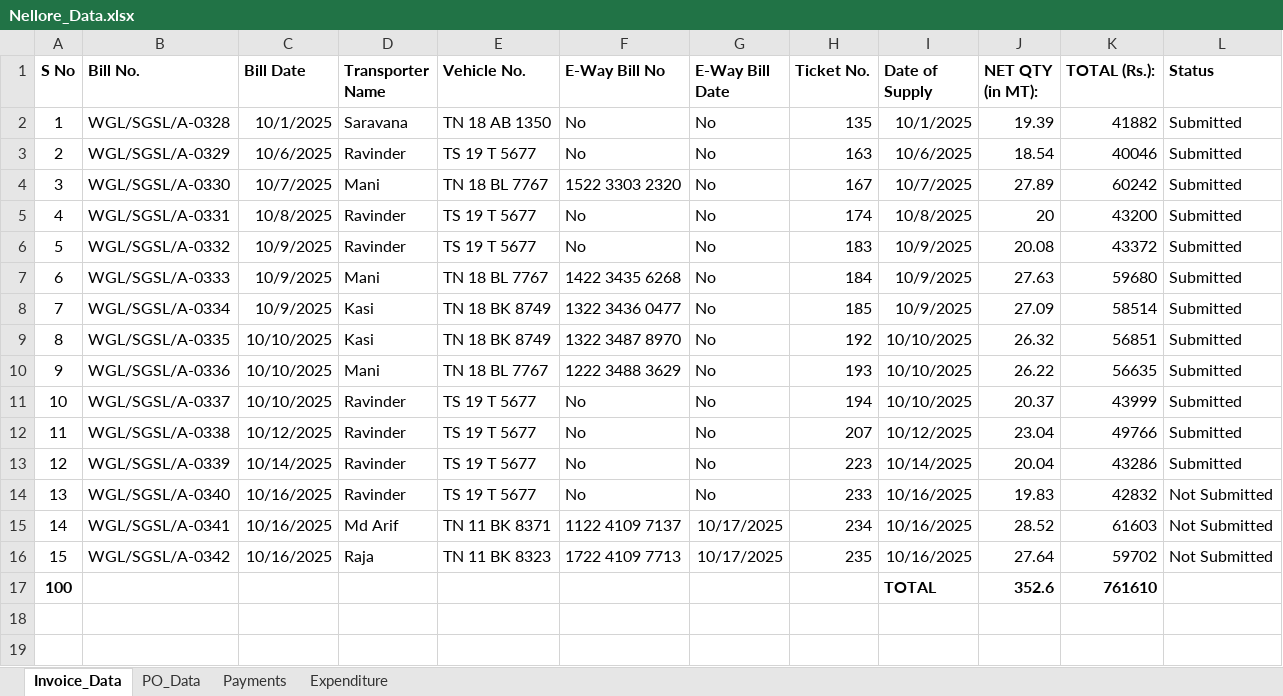
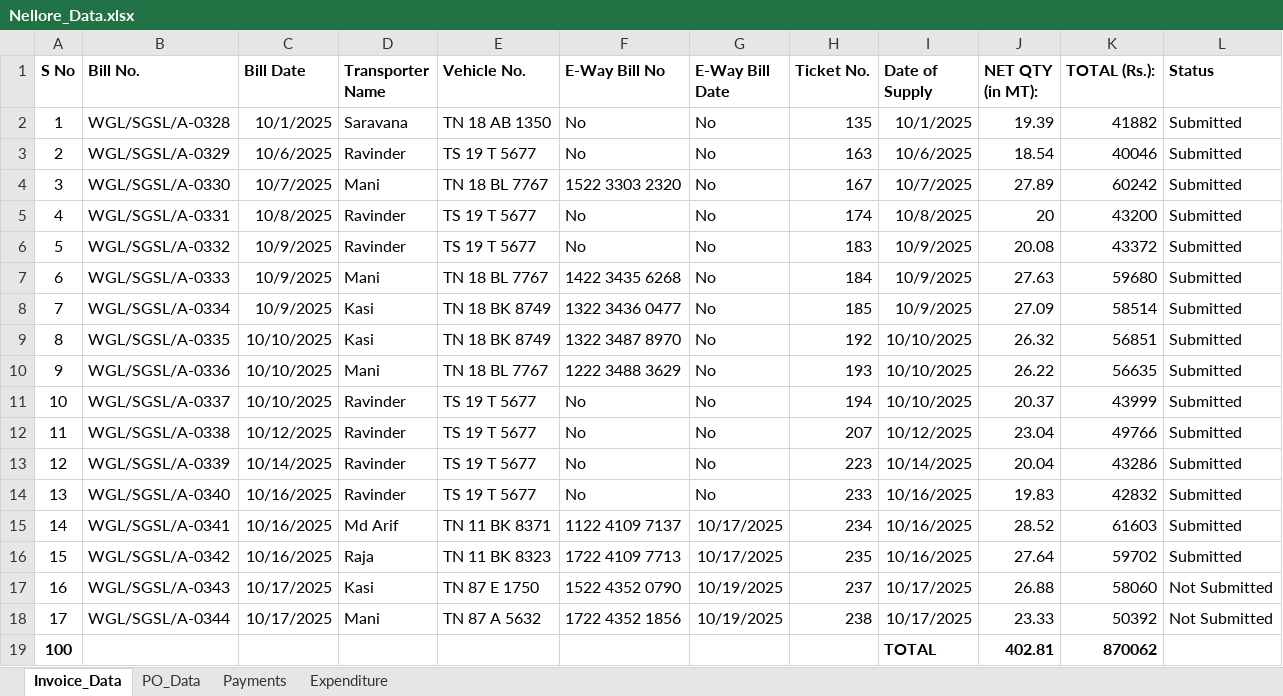
Before and after one commit to shakthigreensuppliesllp-dotcom/project, an Excel workbook: Nellore_Data.xlsx, sheet Invoice_Data, drawn as a sheet; values as stored, in another font and other column widths than the file's, no borders; addresses are those after the commit; the diff names each change by its address in the sheet, - before the commit and + after, or states it on an @@ line.

```diff
--- a/Nellore_Data.xlsx (sheet Invoice_Data)
+++ b/Nellore_Data.xlsx (sheet Invoice_Data)
-L14:L16 (Status): Not Submitted
+L14:L16 (Status): Submitted
+row 17: 16 | WGL/SGSL/A-0343 | 10/17/2025 | Kasi | TN 87 E 1750 | 1522 4352 0790 | 10/19/2025 | 237 | 10/17/2025 | 26.88 | 58060 | Not Submitted
+row 18: 17 | WGL/SGSL/A-0344 | 10/17/2025 | Mani | TN 87 A 5632 | 1722 4352 1856 | 10/19/2025 | 238 | 10/17/2025 | 23.33 | 50392 | Not Submitted
-J19 (NET QTY (in MT):): 352.6
+J19 (NET QTY (in MT):): 402.81
-K19 (TOTAL (Rs.):): 761610
+K19 (TOTAL (Rs.):): 870062
```
Also changed, not shown: sheet Expenditure, sheet Payments.
